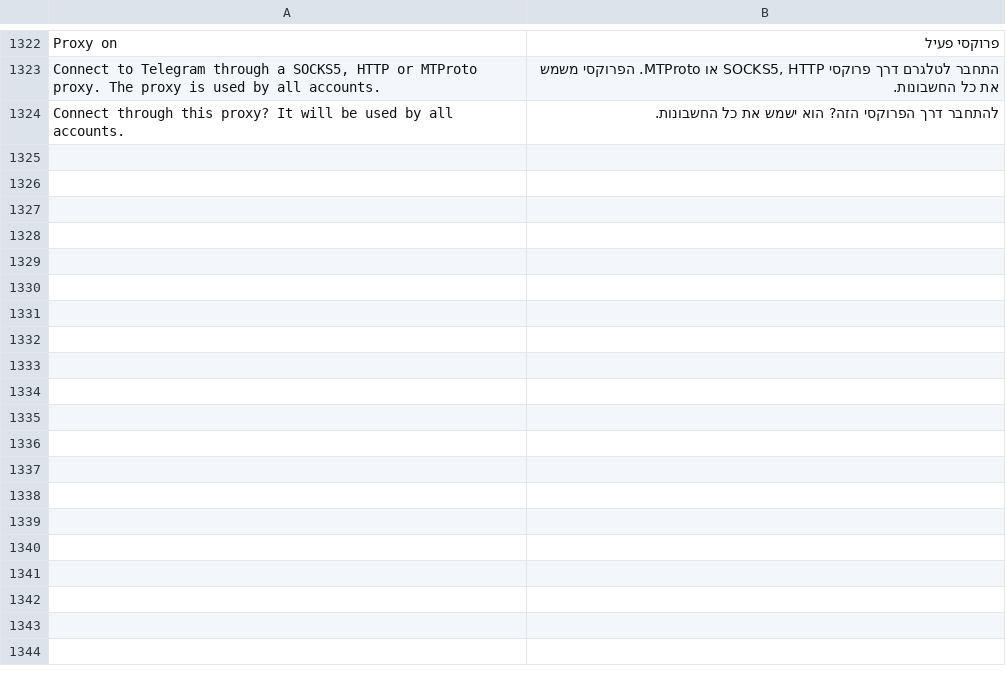
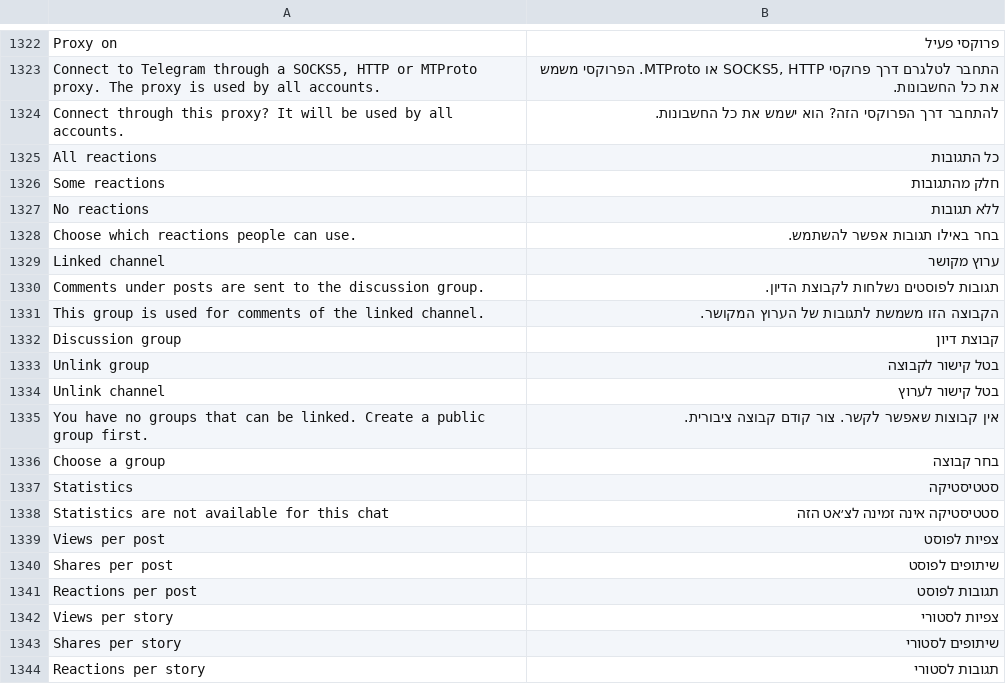
Before and after one commit to JettaXP/pixelGram, a TSV file: src/main/resources/i18n/he.tsv, drawn as a sheet; only a part is shown, gaps mark what is left out; the diff covers the shown part only; the diff names each change by its address in the sheet, - before the commit and + after, or states it on an @@ line.

```diff
--- a/src/main/resources/i18n/he.tsv
+++ b/src/main/resources/i18n/he.tsv
+row 1325: All reactions | כל התגובות
+row 1326: Some reactions | חלק מהתגובות
+row 1327: No reactions | ללא תגובות
+row 1328: Choose which reactions people can use. | בחר באילו תגובות אפשר להשתמש.
+row 1329: Linked channel | ערוץ מקושר
+row 1330: Comments under posts are sent to the discussion group. | תגובות לפוסטים נשלחות לקבוצת הדיון.
+row 1331: This group is used for comments of the linked channel. | הקבוצה הזו משמשת לתגובות של הערוץ המקושר.
+row 1332: Discussion group | קבוצת דיון
+row 1333: Unlink group | בטל קישור לקבוצה
+row 1334: Unlink channel | בטל קישור לערוץ
+row 1335: You have no groups that can be linked. Create a public group first. | אין קבוצות שאפשר לקשר. צור קודם קבוצה ציבורית.
+row 1336: Choose a group | בחר קבוצה
+row 1337: Statistics | סטטיסטיקה
+row 1338: Statistics are not available for this chat | סטטיסטיקה אינה זמינה לצ׳אט הזה
+row 1339: Views per post | צפיות לפוסט
+row 1340: Shares per post | שיתופים לפוסט
+row 1341: Reactions per post | תגובות לפוסט
+row 1342: Views per story | צפיות לסטורי
+row 1343: Shares per story | שיתופים לסטורי
+row 1344: Reactions per story | תגובות לסטורי
```
Also changed, not shown: 13 added rows elsewhere in this file, src/main/resources/i18n/ru.tsv, 4 other files.
